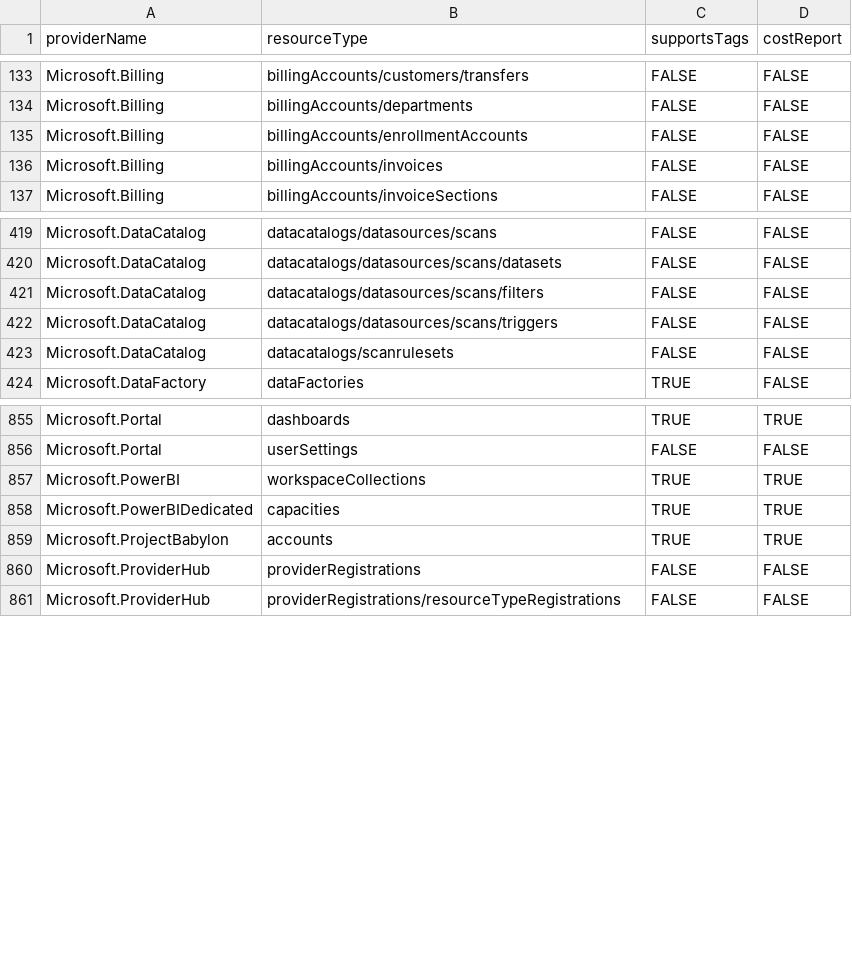
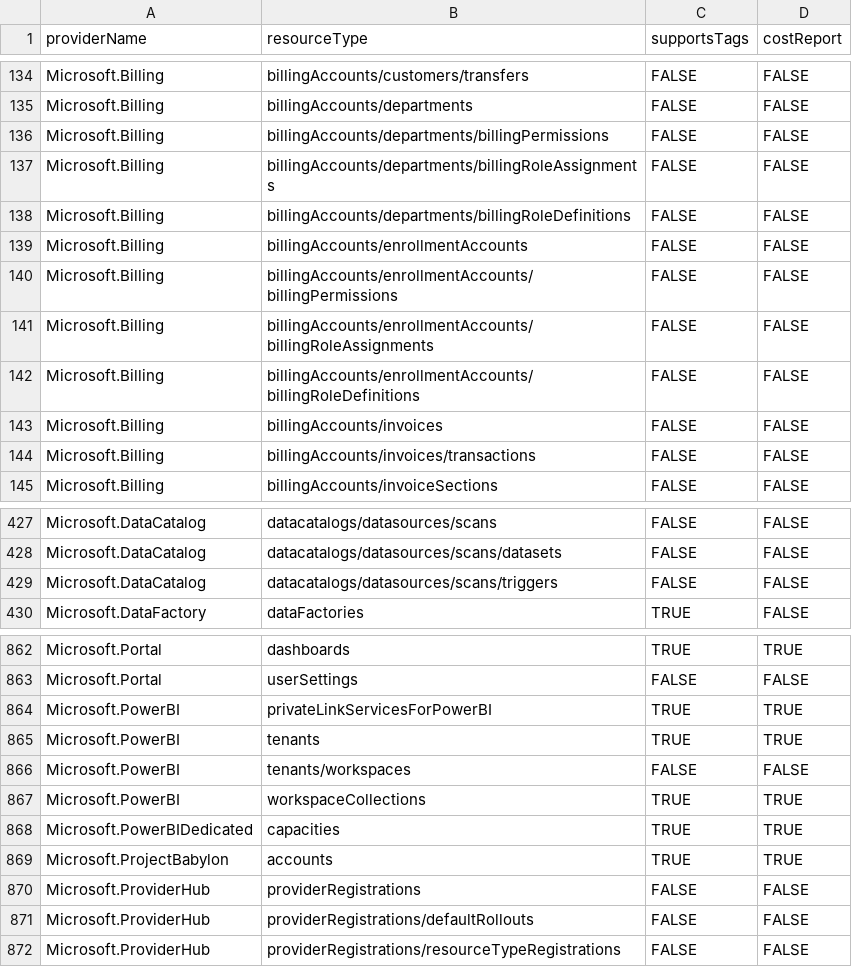
Before and after one commit to tfitzmac/resource-capabilities, a CSV file: tag-support.csv, drawn as a sheet; only a part is shown, gaps mark what is left out; the diff covers the shown part only.

```diff
--- a/tag-support.csv
+++ b/tag-support.csv
@@ -134,4 +135,11 @@ Microsoft.Billing,billingAccounts/customers/transfers,FALSE,FALSE
 Microsoft.Billing,billingAccounts/departments,FALSE,FALSE
+Microsoft.Billing,billingAccounts/departments/billingPermissions,FALSE,FALSE
+Microsoft.Billing,billingAccounts/departments/billingRoleAssignments,FALSE,FALSE
+Microsoft.Billing,billingAccounts/departments/billingRoleDefinitions,FALSE,FALSE
 Microsoft.Billing,billingAccounts/enrollmentAccounts,FALSE,FALSE
+Microsoft.Billing,billingAccounts/enrollmentAccounts/billingPermissions,FALSE,FALSE
+Microsoft.Billing,billingAccounts/enrollmentAccounts/billingRoleAssignments,FALSE,FALSE
+Microsoft.Billing,billingAccounts/enrollmentAccounts/billingRoleDefinitions,FALSE,FALSE
 Microsoft.Billing,billingAccounts/invoices,FALSE,FALSE
+Microsoft.Billing,billingAccounts/invoices/transactions,FALSE,FALSE
 Microsoft.Billing,billingAccounts/invoiceSections,FALSE,FALSE
@@ -420,5 +428,3 @@ Microsoft.DataCatalog,datacatalogs/datasources/scans,FALSE,FALSE
 Microsoft.DataCatalog,datacatalogs/datasources/scans/datasets,FALSE,FALSE
-Microsoft.DataCatalog,datacatalogs/datasources/scans/filters,FALSE,FALSE
 Microsoft.DataCatalog,datacatalogs/datasources/scans/triggers,FALSE,FALSE
-Microsoft.DataCatalog,datacatalogs/scanrulesets,FALSE,FALSE
 Microsoft.DataFactory,dataFactories,TRUE,FALSE
@@ -856,2 +863,5 @@ Microsoft.Portal,dashboards,TRUE,TRUE
 Microsoft.Portal,userSettings,FALSE,FALSE
+Microsoft.PowerBI,privateLinkServicesForPowerBI,TRUE,TRUE
+Microsoft.PowerBI,tenants,TRUE,TRUE
+Microsoft.PowerBI,tenants/workspaces,FALSE,FALSE
 Microsoft.PowerBI,workspaceCollections,TRUE,TRUE
@@ -860,2 +870,3 @@ Microsoft.ProjectBabylon,accounts,TRUE,TRUE
 Microsoft.ProviderHub,providerRegistrations,FALSE,FALSE
+Microsoft.ProviderHub,providerRegistrations/defaultRollouts,FALSE,FALSE
 Microsoft.ProviderHub,providerRegistrations/resourceTypeRegistrations,FALSE,FALSE
```
Also changed, not shown: 6 added rows, 2 removed rows and 2 edited cells elsewhere in this file, complete-mode-deletion.csv.
